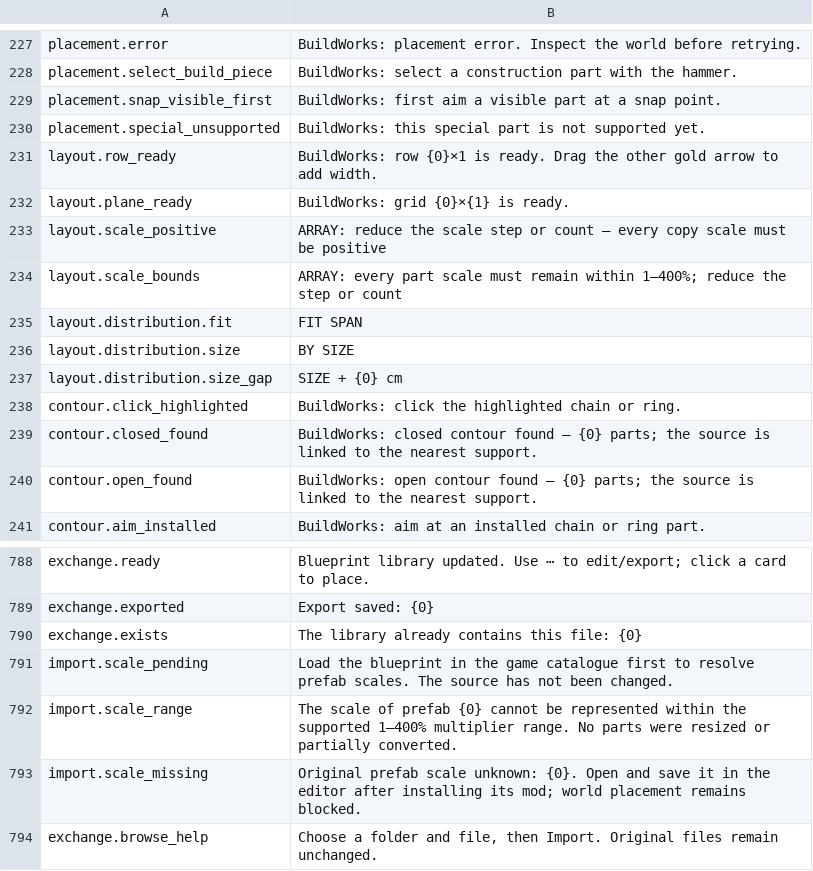
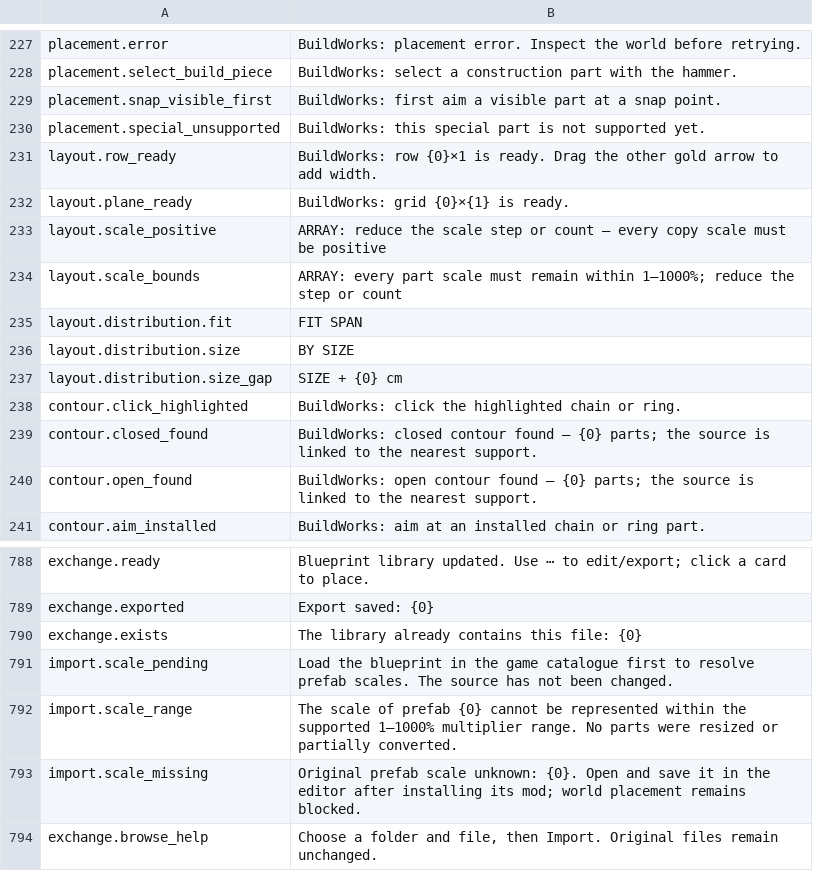
Before and after one commit to MaikiOS/BuildWorks, a TSV file: src/BuildWorks/Translations/English.tsv, drawn as a sheet; only a part is shown, gaps mark what is left out.

```diff
--- a/src/BuildWorks/Translations/English.tsv
+++ b/src/BuildWorks/Translations/English.tsv
@@ -233,3 +233,3 @@ layout.plane_ready	BuildWorks: grid {0}×{1} is ready.
 layout.scale_positive	ARRAY: reduce the scale step or count — every copy scale must be positive
-layout.scale_bounds	ARRAY: every part scale must remain within 1–400%; reduce the step or count
+layout.scale_bounds	ARRAY: every part scale must remain within 1–1000%; reduce the step or count
 layout.distribution.fit	FIT SPAN
@@ -791,3 +791,3 @@ exchange.exists	The library already contains this file: {0}
 import.scale_pending	Load the blueprint in the game catalogue first to resolve prefab scales. The source has not been changed.
-import.scale_range	The scale of prefab {0} cannot be represented within the supported 1–400% multiplier range. No parts were resized or partially converted.
+import.scale_range	The scale of prefab {0} cannot be represented within the supported 1–1000% multiplier range. No parts were resized or partially converted.
 import.scale_missing	Original prefab scale unknown: {0}. Open and save it in the editor after installing its mod; world placement remains blocked.
```
Also changed, not shown: src/BuildWorks/Translations/Russian.tsv, 14 other files.
